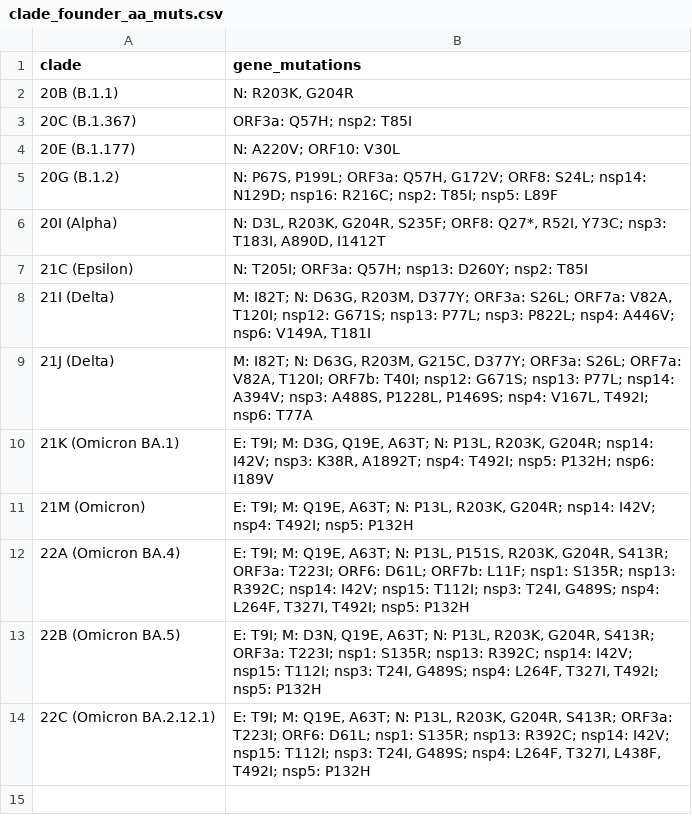
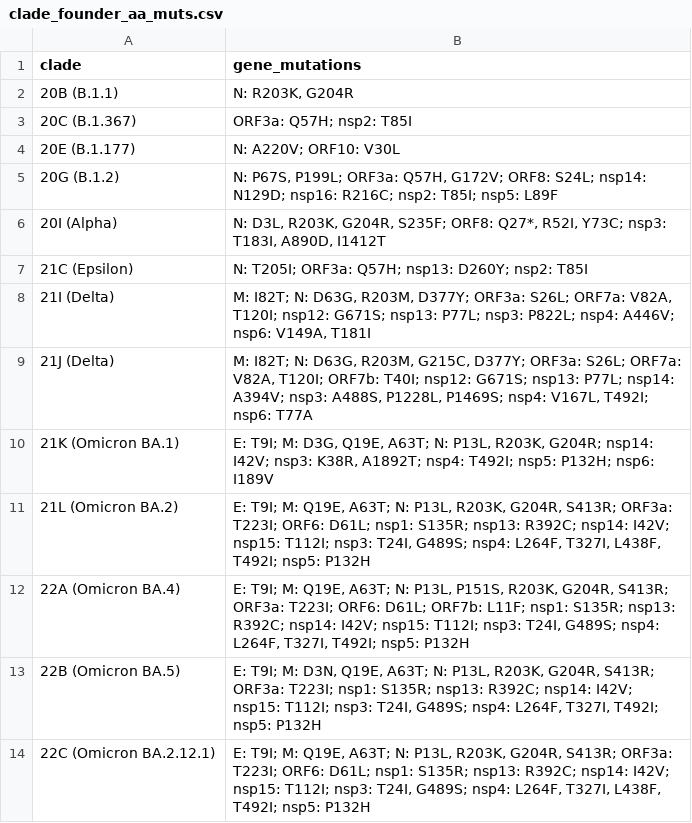
Before and after one commit to jbloomlab/SARS2-mut-spectrum, a CSV file: results/clade_founder_aa_muts/clade_founder_aa_muts.csv, drawn as a sheet; removed rows and columns are numbered as before the commit, all else as after; the diff names each change by its address in the sheet, - before the commit and + after, or states it on an @@ line.

```diff
--- a/results/clade_founder_aa_muts/clade_founder_aa_muts.csv
+++ b/results/clade_founder_aa_muts/clade_founder_aa_muts.csv
-row 11: 21M (Omicron) | E: T9I; M: Q19E, A63T; N: P13L, R203K, G204R; nsp14: I42V; nsp4: T492I; nsp5: P132H
+row 11: 21L (Omicron BA.2) | E: T9I; M: Q19E, A63T; N: P13L, R203K, G204R, S413R; ORF3a: T223I; ORF6: D61L; nsp1: S135R; nsp13: R392C; nsp14: I42V; nsp15: T112I; nsp3: T24I, G489S; nsp4: L264F, T327I, L438F, T492I; nsp5: P132H
```
Also changed, not shown: results/synonymous_mut_rates/clade_rate_distances.csv, 23 other files.
